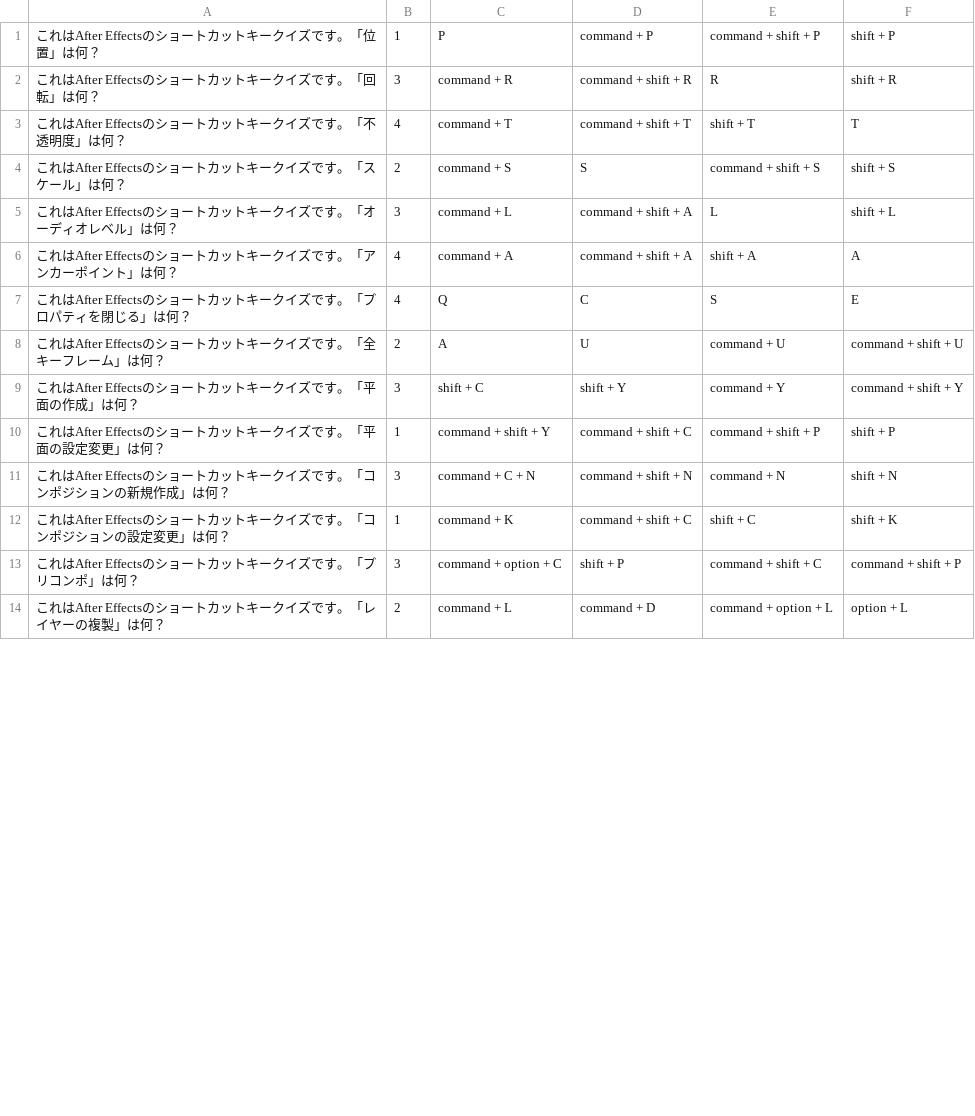
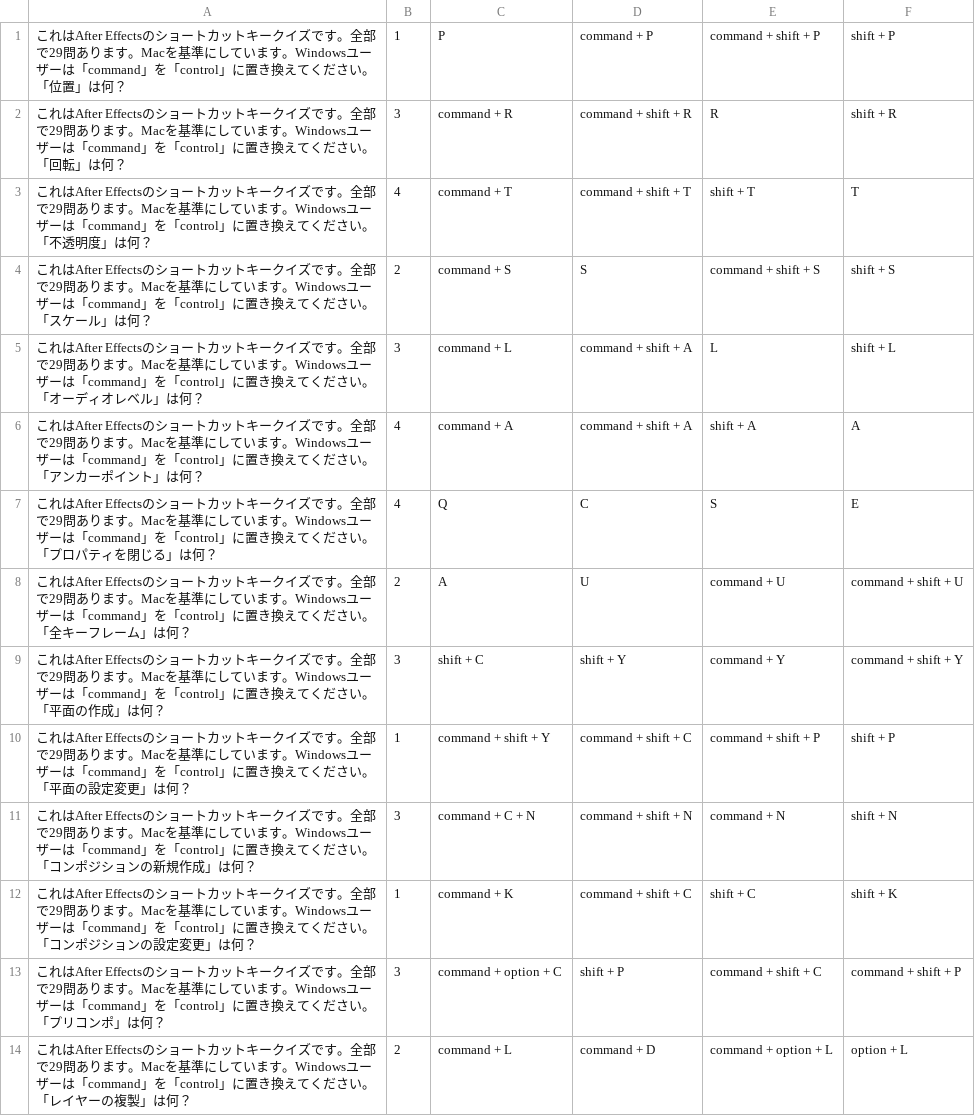
Before and after one commit to Yuki-Naka-Sharing-Study/Dogasho, a CSV file: SampleQuiz/Quiz2.csv, drawn as a sheet; only a part is shown; the diff covers the shown part only.

```diff
--- a/SampleQuiz/Quiz2.csv
+++ b/SampleQuiz/Quiz2.csv
@@ -1,14 +1,14 @@
-これはAfter Effectsのショートカットキークイズです。「位置」は何？,1,P,command + P,command + shift + P,shift + P
-これはAfter Effectsのショートカットキークイズです。「回転」は何？,3,command + R,command + shift + R,R,shift + R
-これはAfter Effectsのショートカットキークイズです。「不透明度」は何？,4,command + T,command + shift + T,shift + T,T
-これはAfter Effectsのショートカットキークイズです。「スケール」は何？,2,command + S,S,command + shift + S,shift + S
-これはAfter Effectsのショートカットキークイズです。「オーディオレベル」は何？,3,command + L,command + shift + A,L,shift + L
-これはAfter Effectsのショートカットキークイズです。「アンカーポイント」は何？,4,command + A,command + shift + A,shift + A,A
-これはAfter Effectsのショートカットキークイズです。「プロパティを閉じる」は何？,4,Q,C,S,E
-これはAfter Effectsのショートカットキークイズです。「全キーフレーム」は何？,2,A,U,command + U,command + shift + U
-これはAfter Effectsのショートカットキークイズです。「平面の作成」は何？,3,shift + C,shift + Y,command + Y,command + shift + Y
-これはAfter Effectsのショートカットキークイズです。「平面の設定変更」は何？,1,command + shift + Y,command + shift + C,command + shift + P,shift + P
-これはAfter Effectsのショートカットキークイズです。「コンポジションの新規作成」は何？,3,command + C + N,command + shift + N,command + N,shift + N
-これはAfter Effectsのショートカットキークイズです。「コンポジションの設定変更」は何？,1,command + K,command + shift + C,shift + C,shift + K
-これはAfter Effectsのショートカットキークイズです。「プリコンポ」は何？,3,command + option + C,shift + P,command + shift + C,command + shift + P
-これはAfter Effectsのショートカットキークイズです。「レイヤーの複製」は何？,2,command + L,command + D,command + option + L,option + L
+これはAfter Effectsのショートカットキークイズです。全部で29問あります。Macを基準にしています。Windowsユーザーは「command」を「control」に置き換えてください。「位置」は何？,1,P,command + P,command + shift + P,shift + P
+これはAfter Effectsのショートカットキークイズです。全部で29問あります。Macを基準にしています。Windowsユーザーは「command」を「control」に置き換えてください。「回転」は何？,3,command + R,command + shift + R,R,shift + R
+これはAfter Effectsのショートカットキークイズです。全部で29問あります。Macを基準にしています。Windowsユーザーは「command」を「control」に置き換えてください。「不透明度」は何？,4,command + T,command + shift + T,shift + T,T
+これはAfter Effectsのショートカットキークイズです。全部で29問あります。Macを基準にしています。Windowsユーザーは「command」を「control」に置き換えてください。「スケール」は何？,2,command + S,S,command + shift + S,shift + S
+これはAfter Effectsのショートカットキークイズです。全部で29問あります。Macを基準にしています。Windowsユーザーは「command」を「control」に置き換えてください。「オーディオレベル」は何？,3,command + L,command + shift + A,L,shift + L
+これはAfter Effectsのショートカットキークイズです。全部で29問あります。Macを基準にしています。Windowsユーザーは「command」を「control」に置き換えてください。「アンカーポイント」は何？,4,command + A,command + shift + A,shift + A,A
+これはAfter Effectsのショートカットキークイズです。全部で29問あります。Macを基準にしています。Windowsユーザーは「command」を「control」に置き換えてください。「プロパティを閉じる」は何？,4,Q,C,S,E
+これはAfter Effectsのショートカットキークイズです。全部で29問あります。Macを基準にしています。Windowsユーザーは「command」を「control」に置き換えてください。「全キーフレーム」は何？,2,A,U,command + U,command + shift + U
+これはAfter Effectsのショートカットキークイズです。全部で29問あります。Macを基準にしています。Windowsユーザーは「command」を「control」に置き換えてください。「平面の作成」は何？,3,shift + C,shift + Y,command + Y,command + shift + Y
+これはAfter Effectsのショートカットキークイズです。全部で29問あります。Macを基準にしています。Windowsユーザーは「command」を「control」に置き換えてください。「平面の設定変更」は何？,1,command + shift + Y,command + shift + C,command + shift + P,shift + P
+これはAfter Effectsのショートカットキークイズです。全部で29問あります。Macを基準にしています。Windowsユーザーは「command」を「control」に置き換えてください。「コンポジションの新規作成」は何？,3,command + C + N,command + shift + N,command + N,shift + N
+これはAfter Effectsのショートカットキークイズです。全部で29問あります。Macを基準にしています。Windowsユーザーは「command」を「control」に置き換えてください。「コンポジションの設定変更」は何？,1,command + K,command + shift + C,shift + C,shift + K
+これはAfter Effectsのショートカットキークイズです。全部で29問あります。Macを基準にしています。Windowsユーザーは「command」を「control」に置き換えてください。「プリコンポ」は何？,3,command + option + C,shift + P,command + shift + C,command + shift + P
+これはAfter Effectsのショートカットキークイズです。全部で29問あります。Macを基準にしています。Windowsユーザーは「command」を「control」に置き換えてください。「レイヤーの複製」は何？,2,command + L,command + D,command + option + L,option + L
```
Also changed, not shown: 18 edited cells elsewhere in this file, 5 other files.
